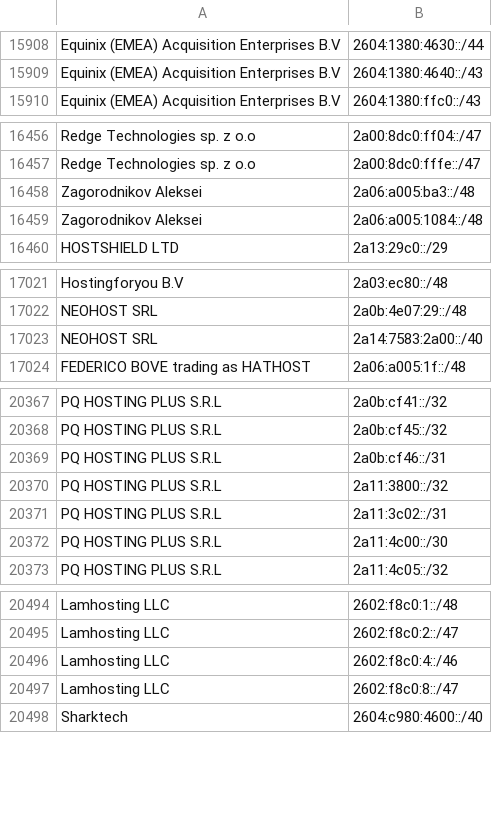
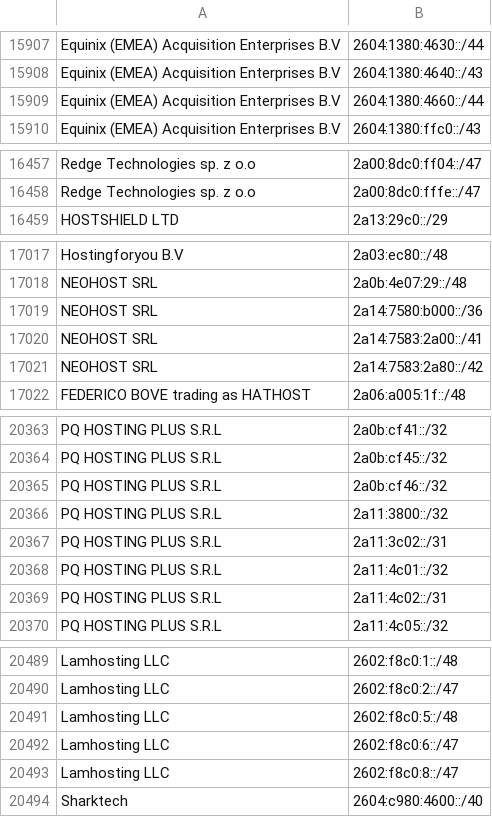
Before and after one commit to hexydec/ip-ranges, a CSV file: output/datacentres-ipv6.csv, drawn as a sheet; only a part is shown, gaps mark what is left out; removed rows and columns are numbered as before the commit, all else as after; the diff covers the shown part only; the diff names each change by its address in the sheet, - before the commit and + after, or states it on an @@ line.

```diff
--- a/output/datacentres-ipv6.csv
+++ b/output/datacentres-ipv6.csv
+row 15909: Equinix (EMEA) Acquisition Enterprises B.V | 2604:1380:4660::/44
-row 16458: Zagorodnikov Aleksei | 2a06:a005:ba3::/48
-row 16459: Zagorodnikov Aleksei | 2a06:a005:1084::/48
+row 17019: NEOHOST SRL | 2a14:7580:b000::/36
-B17020: 2a14:7583:2a00::/40
+B17020: 2a14:7583:2a00::/41
+row 17021: NEOHOST SRL | 2a14:7583:2a80::/42
-B20365: 2a0b:cf46::/31
+B20365: 2a0b:cf46::/32
-B20368: 2a11:4c00::/30
+B20368: 2a11:4c01::/32
+row 20369: PQ HOSTING PLUS S.R.L | 2a11:4c02::/31
+row 20491: Lamhosting LLC | 2602:f8c0:5::/48
-B20492: 2602:f8c0:4::/46
+B20492: 2602:f8c0:6::/47
```
Also changed, not shown: 15 added rows, 26 removed rows and 10 edited cells elsewhere in this file, 7 other files.
